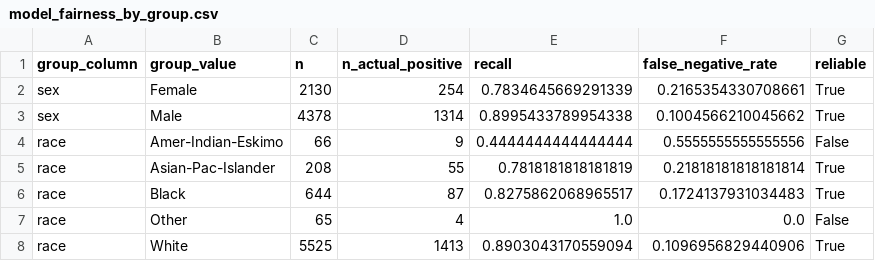
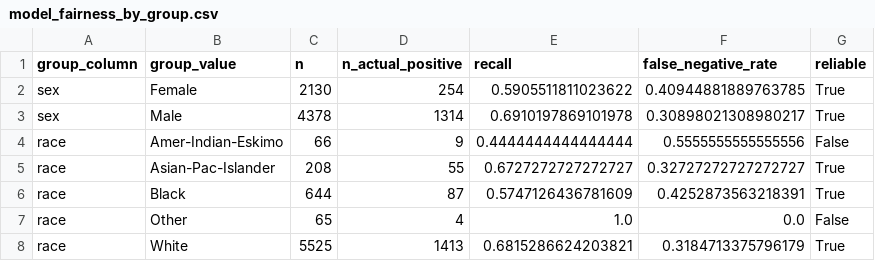
Before and after one commit to RACpanda/SKALA---Analysis-of-high-income-status-based-on-specific-variables, a CSV file: outputs/tables/model_fairness_by_group.csv, drawn as a sheet.

```diff
--- a/outputs/tables/model_fairness_by_group.csv
+++ b/outputs/tables/model_fairness_by_group.csv
@@ -1,8 +1,8 @@
 group_column,group_value,n,n_actual_positive,recall,false_negative_rate,reliable
-sex,Female,2130,254,0.7834645669291339,0.2165354330708661,True
-sex,Male,4378,1314,0.8995433789954338,0.1004566210045662,True
+sex,Female,2130,254,0.5905511811023622,0.40944881889763785,True
+sex,Male,4378,1314,0.6910197869101978,0.30898021308980217,True
 race,Amer-Indian-Eskimo,66,9,0.4444444444444444,0.5555555555555556,False
-race,Asian-Pac-Islander,208,55,0.7818181818181819,0.21818181818181814,True
-race,Black,644,87,0.8275862068965517,0.1724137931034483,True
+race,Asian-Pac-Islander,208,55,0.6727272727272727,0.32727272727272727,True
+race,Black,644,87,0.5747126436781609,0.4252873563218391,True
 race,Other,65,4,1.0,0.0,False
-race,White,5525,1413,0.8903043170559094,0.1096956829440906,True
+race,White,5525,1413,0.6815286624203821,0.3184713375796179,True
```
Also changed, not shown: outputs/tables/model_feature_importance.csv, outputs/tables/model_predictions.csv, 19 other files.
